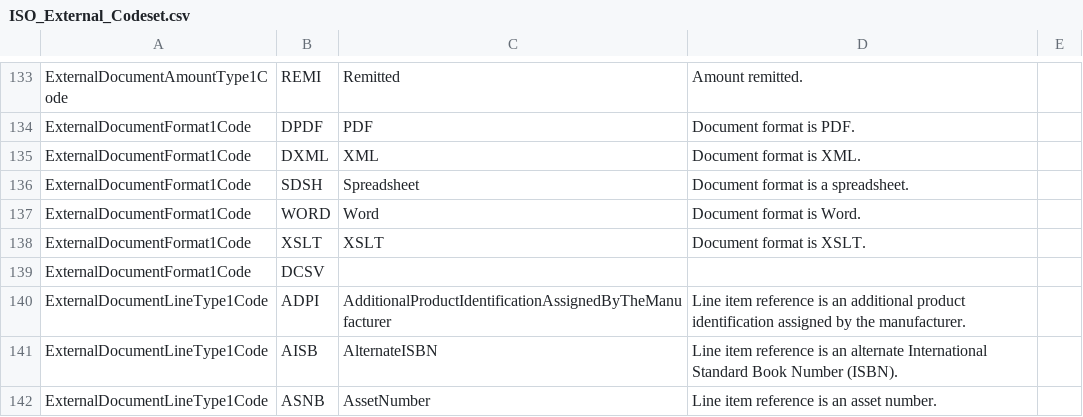
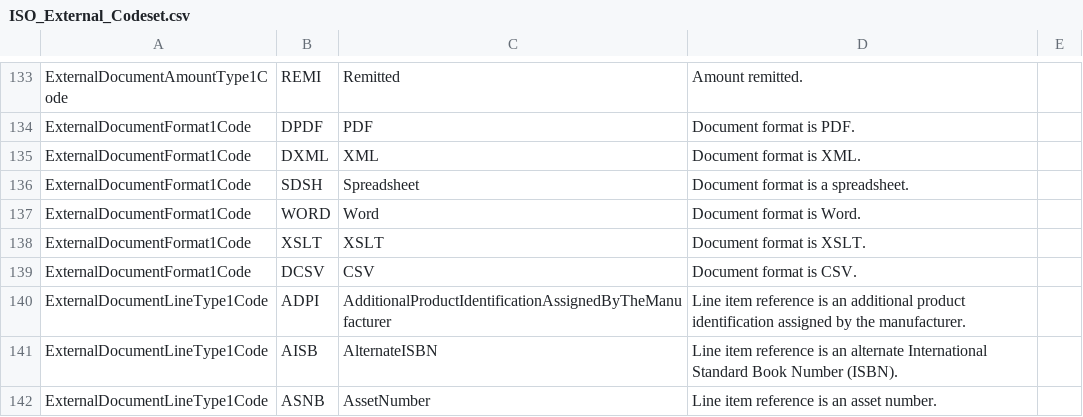
Before and after one commit to OpenBankingUK/External_Internal_CodeSets, a CSV file: ISO_External_Codeset.csv, drawn as a sheet; only a part is shown, gaps mark what is left out.

Commit message:
added name and description for DCSV

```diff
--- a/ISO_External_Codeset.csv
+++ b/ISO_External_Codeset.csv
@@ -142,3 +142,3 @@ ExternalDocumentFormat1Code,WORD,Word,Document format is Word.,
 ExternalDocumentFormat1Code,XSLT,XSLT,Document format is XSLT.,
-ExternalDocumentFormat1Code,DCSV,,,
+ExternalDocumentFormat1Code,DCSV,CSV,Document format is CSV.,
 ExternalDocumentLineType1Code,ADPI,AdditionalProductIdentificationAssignedByTheManufacturer,Line item reference is an additional product identification assigned by the manufacturer.,
```
